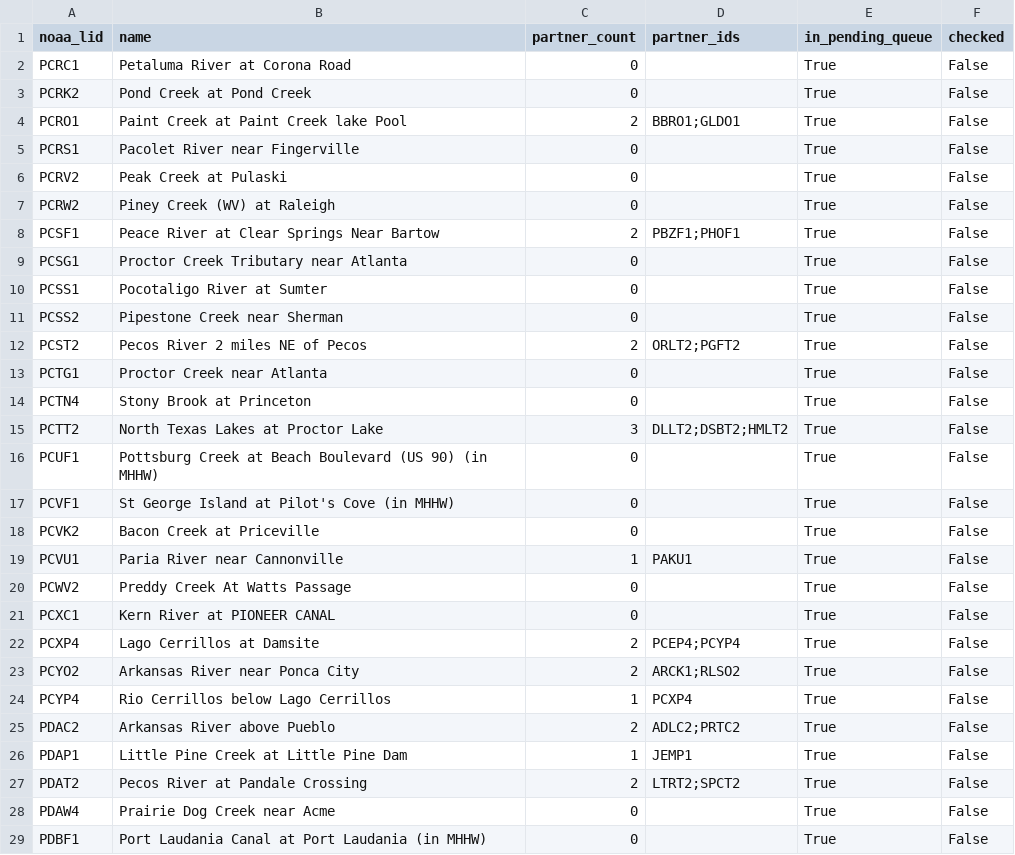
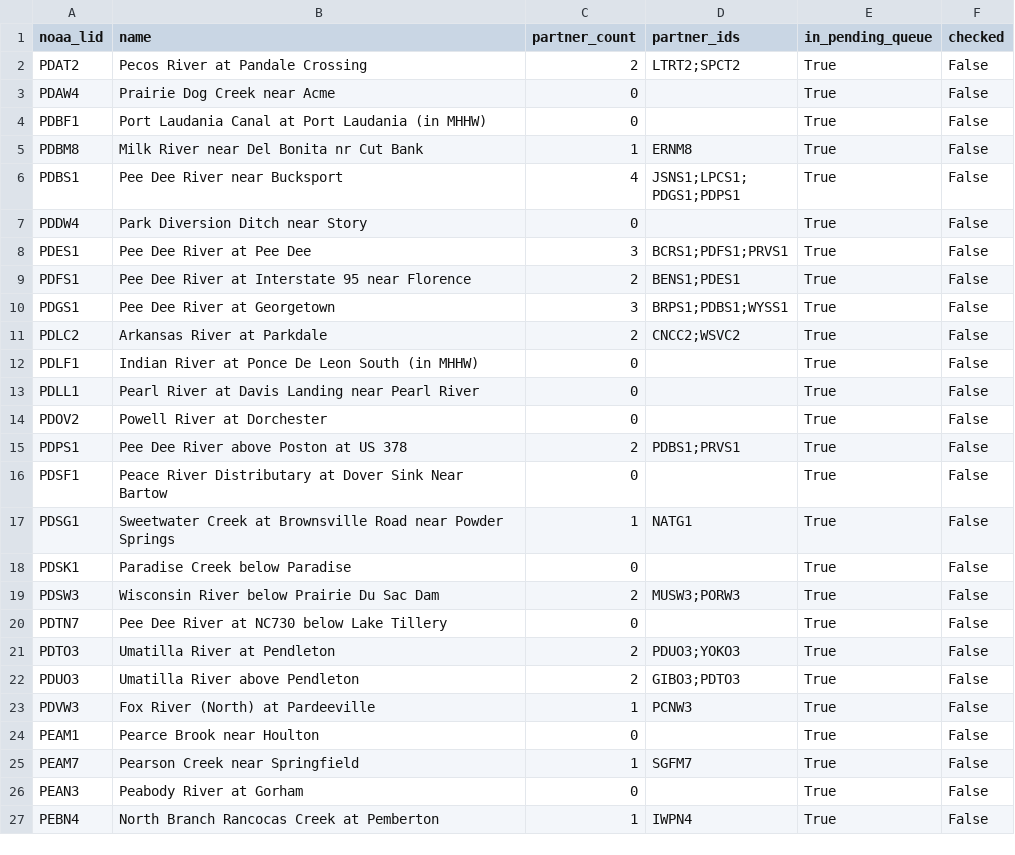
Before and after one commit to pbangiola/paddlersmap, a CSV file: data/network_audit/unchecked_endpoints.csv, drawn as a sheet; only a part is shown; the shorter side is filled out with more unchanged rows; the diff covers the shown part only; the diff names each change by its address in the sheet, - before the commit and + after, or states it on an @@ line.

```diff
--- a/data/network_audit/unchecked_endpoints.csv
+++ b/data/network_audit/unchecked_endpoints.csv
-row 2: PCRC1 | Petaluma River at Corona Road | 0 |  | True | False
-row 3: PCRK2 | Pond Creek at Pond Creek | 0 |  | True | False
-row 4: PCRO1 | Paint Creek at Paint Creek lake Pool | 2 | BBRO1;GLDO1 | True | False
-row 5: PCRS1 | Pacolet River near Fingerville | 0 |  | True | False
-row 6: PCRV2 | Peak Creek at Pulaski | 0 |  | True | False
-row 7: PCRW2 | Piney Creek (WV) at Raleigh | 0 |  | True | False
-row 8: PCSF1 | Peace River at Clear Springs Near Bartow | 2 | PBZF1;PHOF1 | True | False
-row 9: PCSG1 | Proctor Creek Tributary near Atlanta | 0 |  | True | False
-row 10: PCSS1 | Pocotaligo River at Sumter | 0 |  | True | False
-row 11: PCSS2 | Pipestone Creek near Sherman | 0 |  | True | False
-row 12: PCST2 | Pecos River 2 miles NE of Pecos | 2 | ORLT2;PGFT2 | True | False
-row 13: PCTG1 | Proctor Creek near Atlanta | 0 |  | True | False
-row 14: PCTN4 | Stony Brook at Princeton | 0 |  | True | False
-row 15: PCTT2 | North Texas Lakes at Proctor Lake | 3 | DLLT2;DSBT2;HMLT2 | True | False
-row 16: PCUF1 | Pottsburg Creek at Beach Boulevard (US 90) (in MHHW) | 0 |  | True | False
-row 17: PCVF1 | St George Island at Pilot's Cove (in MHHW) | 0 |  | True | False
-row 18: PCVK2 | Bacon Creek at Priceville | 0 |  | True | False
-row 19: PCVU1 | Paria River near Cannonville | 1 | PAKU1 | True | False
-row 20: PCWV2 | Preddy Creek At Watts Passage | 0 |  | True | False
-row 21: PCXC1 | Kern River at PIONEER CANAL | 0 |  | True | False
-row 22: PCXP4 | Lago Cerrillos at Damsite | 2 | PCEP4;PCYP4 | True | False
-row 23: PCYO2 | Arkansas River near Ponca City | 2 | ARCK1;RLSO2 | True | False
-row 24: PCYP4 | Rio Cerrillos below Lago Cerrillos | 1 | PCXP4 | True | False
-row 25: PDAC2 | Arkansas River above Pueblo | 2 | ADLC2;PRTC2 | True | False
-row 26: PDAP1 | Little Pine Creek at Little Pine Dam | 1 | JEMP1 | True | False
```
Also changed, not shown: 8 edited cells elsewhere in this file, data/network_audit/single_partner_endpoints.csv, 3 other files.
